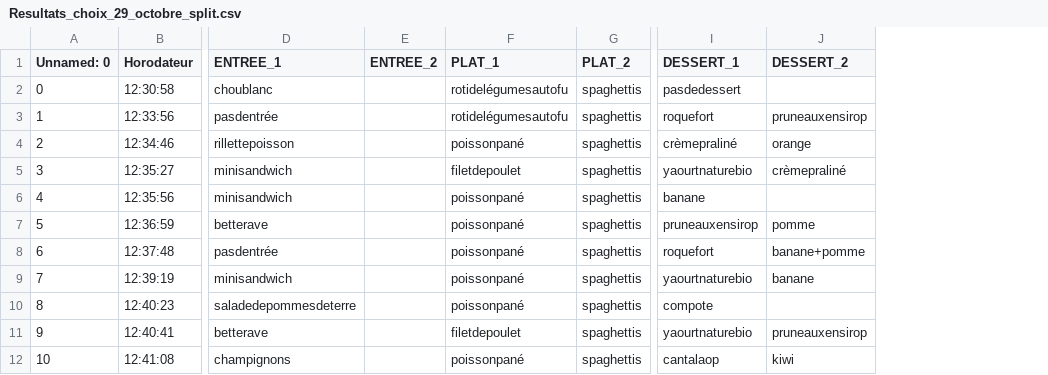
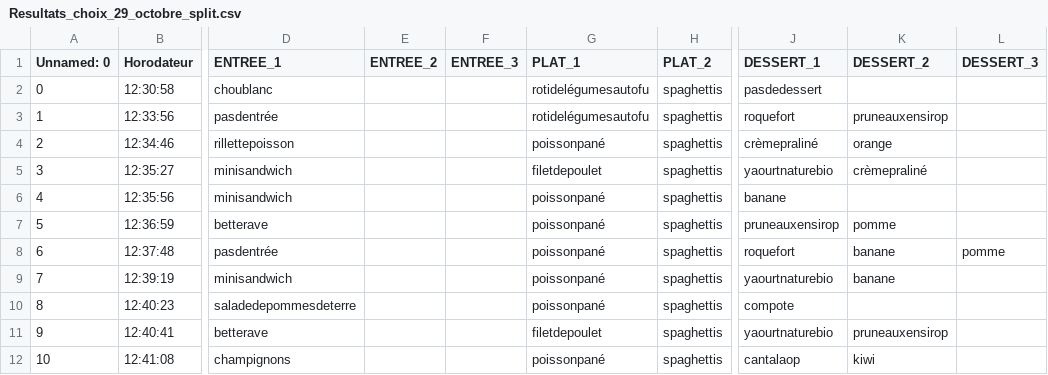
Before and after one commit to hippolyte456/Projet_MIChoCo, a CSV file: data_CROUS/data_processed/split_columns/Resultats_choix_29_octobre_split.csv, drawn as a sheet; only a part is shown, gaps mark what is left out; addresses are those after the commit; the diff names each change by its address in the sheet, - before the commit and + after, or states it on an @@ line.

```diff
--- a/data_CROUS/data_processed/split_columns/Resultats_choix_29_octobre_split.csv
+++ b/data_CROUS/data_processed/split_columns/Resultats_choix_29_octobre_split.csv
+column F (ENTREE_3), empty
+column L (DESSERT_3), row 8: pomme
-K8 (DESSERT_2): banane+pomme
+K8 (DESSERT_2): banane
```
Also changed, not shown: data_CROUS/data_processed/split_columns/Resultats_choix_21_octobre_split.csv, data_CROUS/data_processed/split_columns/Resultats_choix_22_octobre_split.csv, 2 other files.
